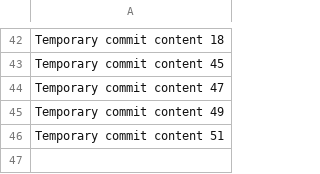
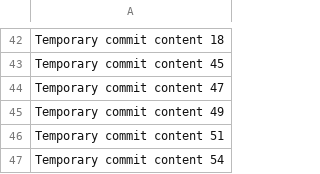
Before and after one commit to jaydeartist/jayde, a CSV file: data.csv, drawn as a sheet; only a part is shown, gaps mark what is left out.

```diff
--- a/data.csv
+++ b/data.csv
@@ -46 +46,2 @@ Temporary commit content 49
 Temporary commit content 51
+Temporary commit content 54
```
